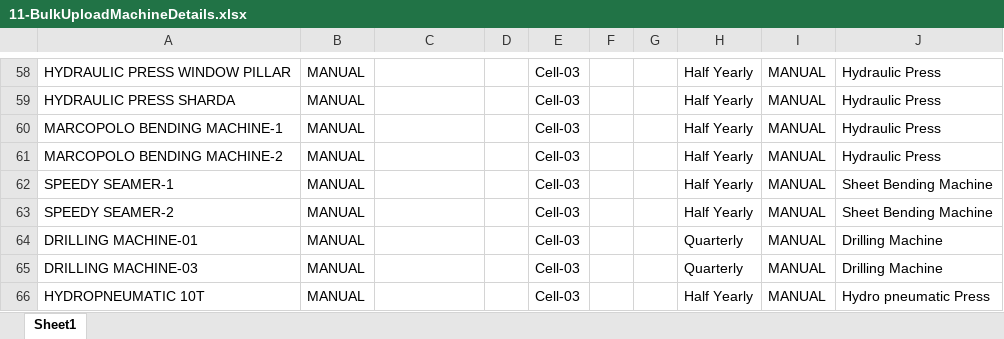
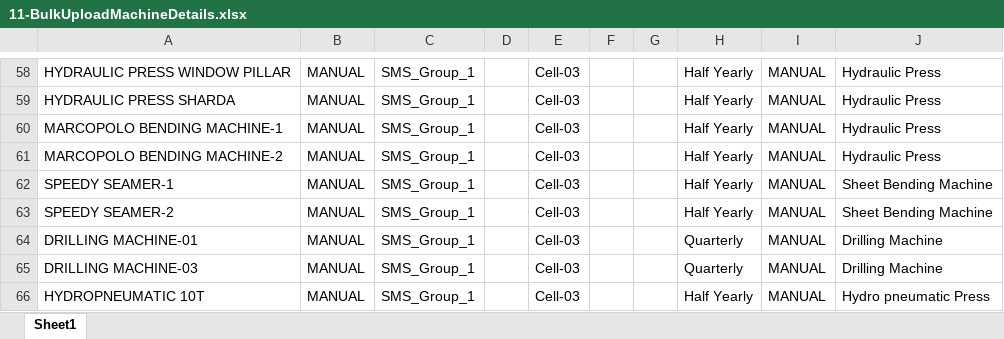
Before and after one commit to shwetahatwar/TMML-Server, an Excel workbook: documents/templates/bulk-upload/11-BulkUploadMachineDetails.xlsx, sheet Sheet1, drawn as a sheet; only a part is shown, gaps mark what is left out; values as stored, in another font and other column widths than the file's, no borders; the diff covers the shown part only; the diff names each change by its address in the sheet, - before the commit and + after, or states it on an @@ line.

```diff
--- a/documents/templates/bulk-upload/11-BulkUploadMachineDetails.xlsx (sheet Sheet1)
+++ b/documents/templates/bulk-upload/11-BulkUploadMachineDetails.xlsx (sheet Sheet1)
-C58:C66: (empty)
+C58:C66: SMS_Group_1
```
Also changed, not shown: 56 edited cells elsewhere in this sheet, documents/templates/bulk-upload/09-BulkUploadMachineGroup.xlsx, 2 other files.
